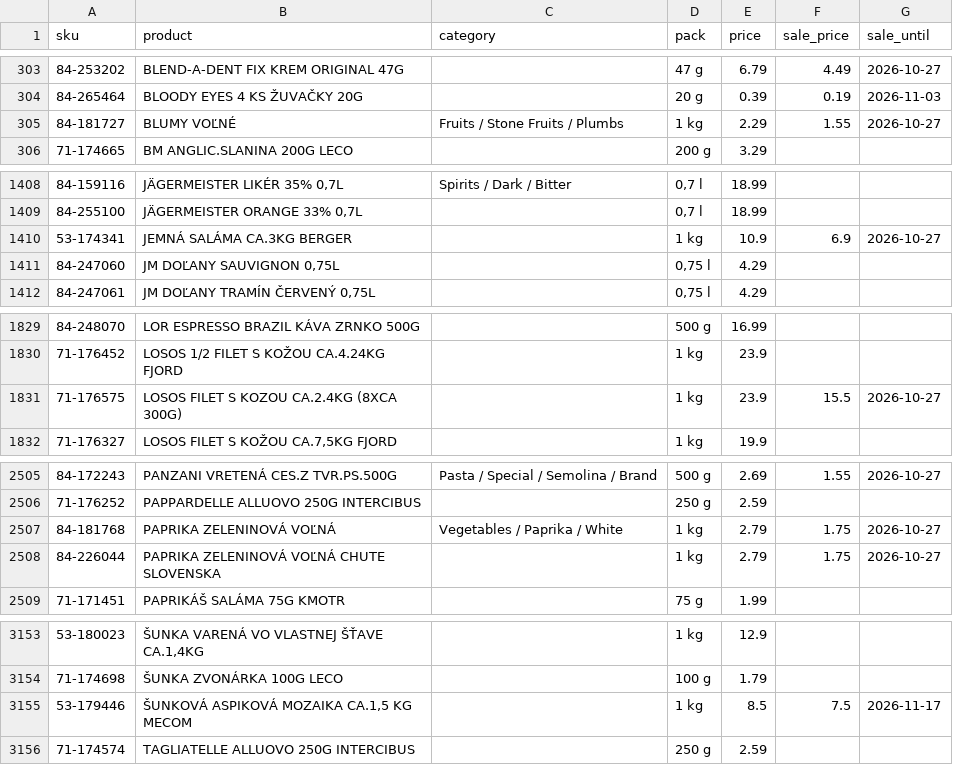
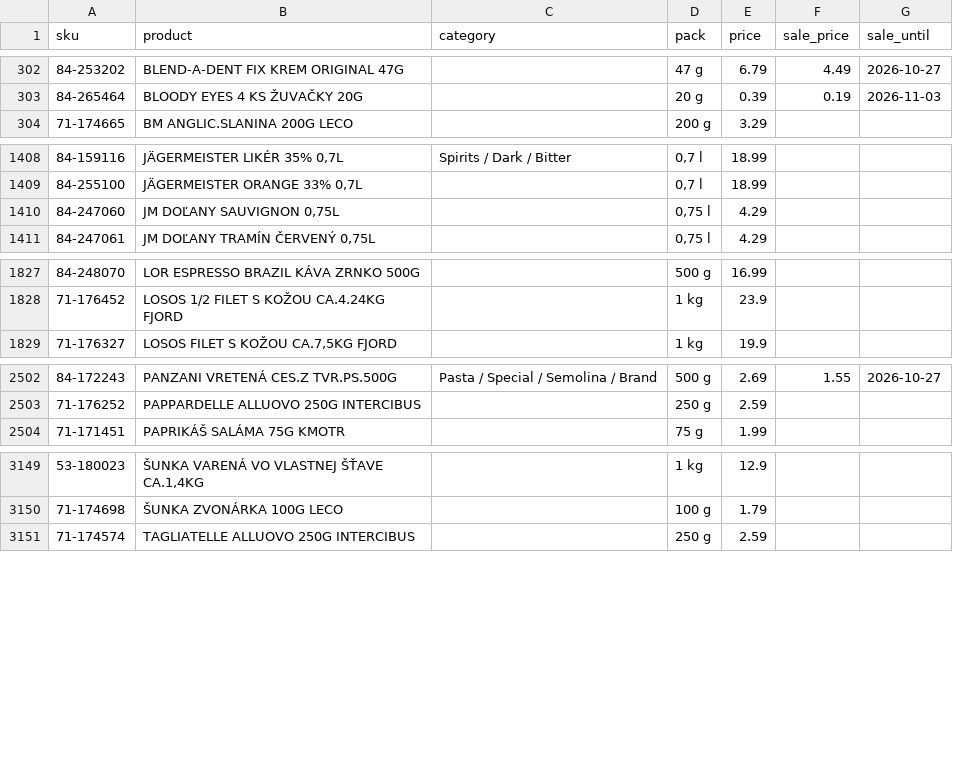
Before and after one commit to stromokocur5/receptio, a CSV file: content/katalog-billa.csv, drawn as a sheet; only a part is shown, gaps mark what is left out; removed rows and columns are numbered as before the commit, all else as after; the diff covers the shown part only; the diff names each change by its address in the sheet, - before the commit and + after, or states it on an @@ line.

```diff
--- a/content/katalog-billa.csv
+++ b/content/katalog-billa.csv
-row 305: 84-181727 | BLUMY VOĽNÉ | Fruits / Stone Fruits / Plumbs | 1 kg | 2.29 | 1.55 | 2026-10-27
-row 1410: 53-174341 | JEMNÁ SALÁMA CA.3KG BERGER |  | 1 kg | 10.9 | 6.9 | 2026-10-27
-row 1831: 71-176575 | LOSOS FILET S KOZOU CA.2.4KG (8XCA 300G) |  | 1 kg | 23.9 | 15.5 | 2026-10-27
-row 2507: 84-181768 | PAPRIKA ZELENINOVÁ VOĽNÁ | Vegetables / Paprika / White | 1 kg | 2.79 | 1.75 | 2026-10-27
-row 2508: 84-226044 | PAPRIKA ZELENINOVÁ VOĽNÁ CHUTE SLOVENSKA |  | 1 kg | 2.79 | 1.75 | 2026-10-27
-row 3155: 53-179446 | ŠUNKOVÁ ASPIKOVÁ MOZAIKA CA.1,5 KG MECOM |  | 1 kg | 8.5 | 7.5 | 2026-11-17
```
Also changed, not shown: 6 added rows, 5 removed rows and 2 edited cells elsewhere in this file, content/katalog-kaufland.csv, content/katalog-kosik-sk.csv, 8 other files.
